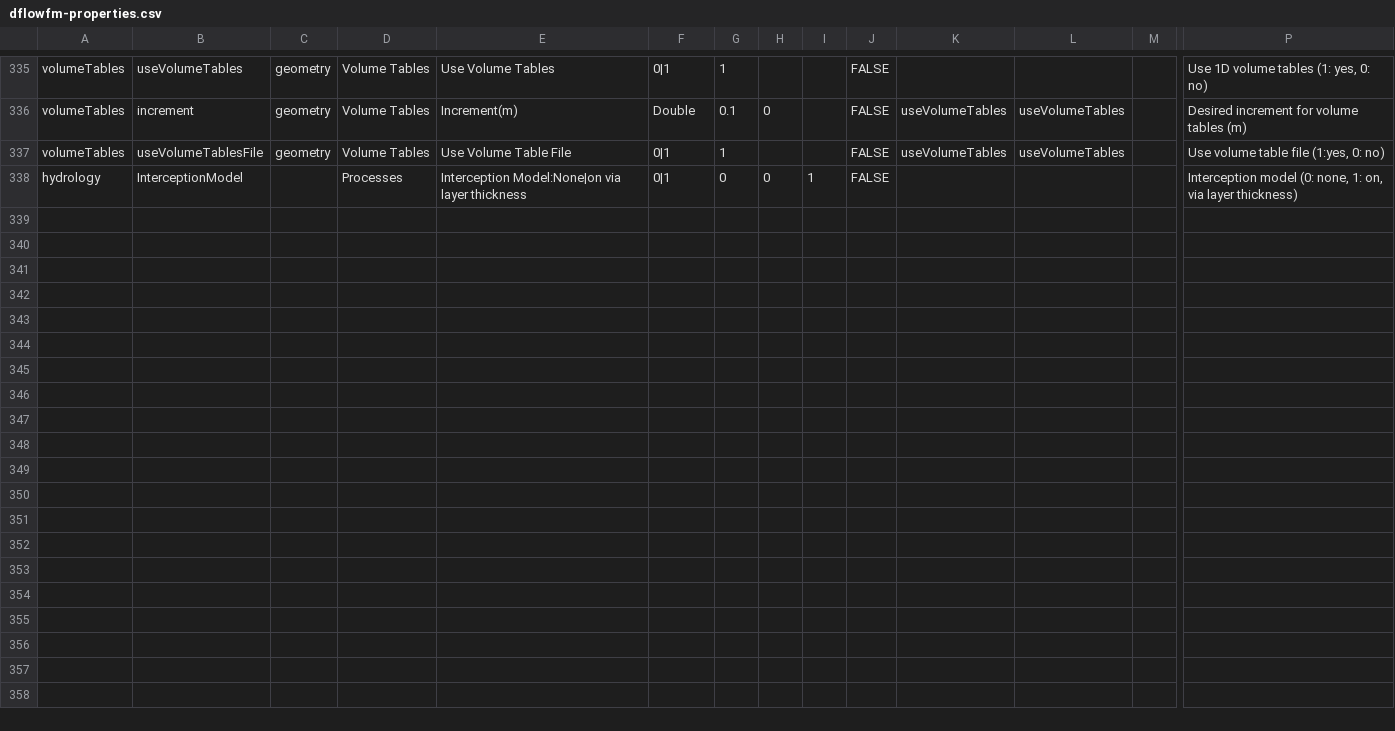
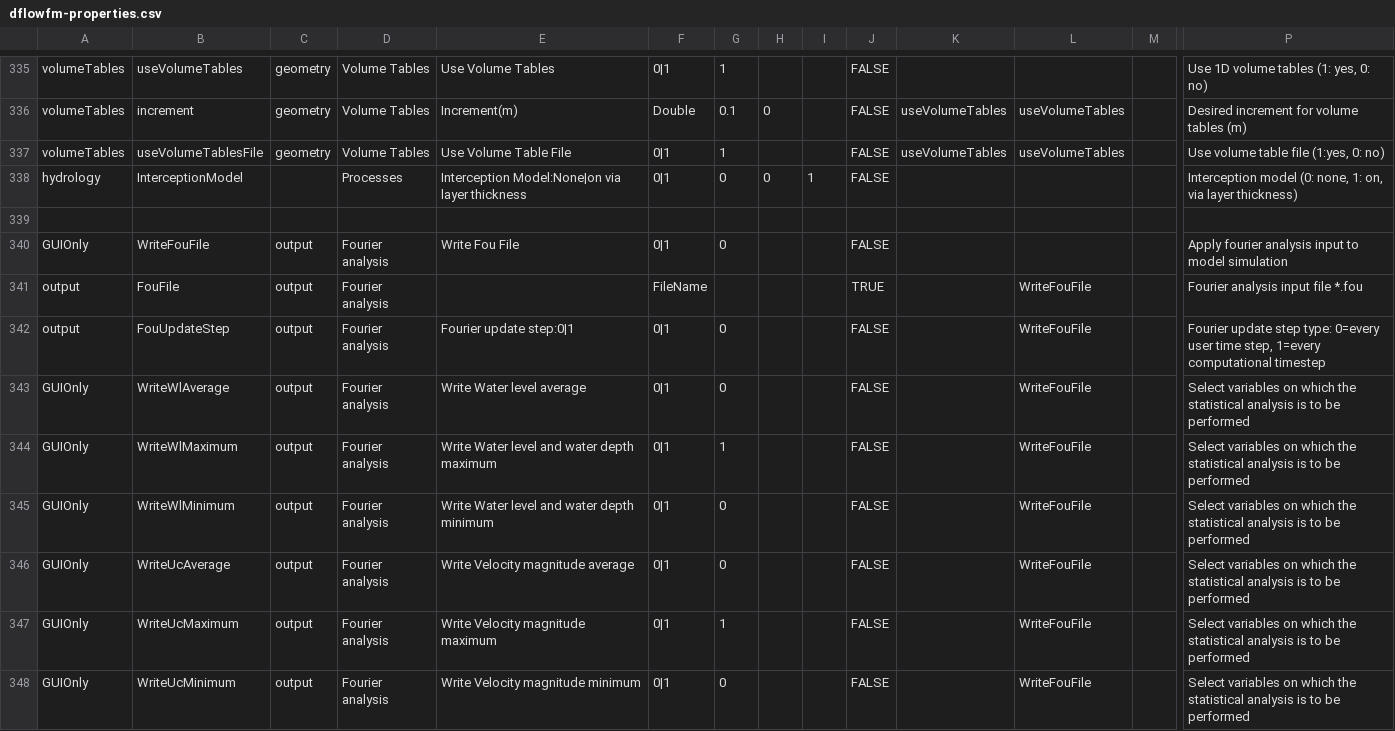
Before and after one commit to Deltares-research/DHYDROGUI, a CSV file: src/DeltaShell.Plugins.FMSuite.FlowFM/dflowfm-properties.csv, drawn as a sheet; only a part is shown, gaps mark what is left out; rows hold the shown columns only; the diff names each change by its address in the sheet, - before the commit and + after, or states it on an @@ line.

Commit message:
FM1D2D-1728 Recommitting changes for Reading and Writing FouFile settings (should fix test that failed because of the FouFile name was always written). Implemented FouFile Settings in FM output settings screen. FouFile Settings are written / read in / from MDU and separate 'Maxima.fou' file.
Former-commit-id: 37881e366df5b9d95fbed703e1bff1d462aa4bf9
Former-commit-id: a6f1082ec71d0efbfe1c5ced63faf9768c1216ab

```diff
--- a/src/DeltaShell.Plugins.FMSuite.FlowFM/dflowfm-properties.csv
+++ b/src/DeltaShell.Plugins.FMSuite.FlowFM/dflowfm-properties.csv
+row 339: (empty)
+row 340: GUIOnly | WriteFouFile | output | Fourier analysis | Write Fou File | 0|1 | 0 |  |  | FALSE |  |  |  | Apply fourier analysis input to model simulation
+row 341: output | FouFile | output | Fourier analysis |  | FileName |  |  |  | TRUE |  | WriteFouFile |  | Fourier analysis input file *.fou
+row 342: output | FouUpdateStep | output | Fourier analysis | Fourier update step:0|1 | 0|1 | 0 |  |  | FALSE |  | WriteFouFile |  | Fourier update step type: 0=every user time step, 1=every computational timestep
+row 343: GUIOnly | WriteWlAverage | output | Fourier analysis | Write Water level average | 0|1 | 0 |  |  | FALSE |  | WriteFouFile |  | Select variables on which the statistical analysis is to be performed
+row 344: GUIOnly | WriteWlMaximum | output | Fourier analysis | Write Water level and water depth maximum | 0|1 | 1 |  |  | FALSE |  | WriteFouFile |  | Select variables on which the statistical analysis is to be performed
+row 345: GUIOnly | WriteWlMinimum | output | Fourier analysis | Write Water level and water depth minimum | 0|1 | 0 |  |  | FALSE |  | WriteFouFile |  | Select variables on which the statistical analysis is to be performed
+row 346: GUIOnly | WriteUcAverage | output | Fourier analysis | Write Velocity magnitude average | 0|1 | 0 |  |  | FALSE |  | WriteFouFile |  | Select variables on which the statistical analysis is to be performed
+row 347: GUIOnly | WriteUcMaximum | output | Fourier analysis | Write Velocity magnitude maximum | 0|1 | 1 |  |  | FALSE |  | WriteFouFile |  | Select variables on which the statistical analysis is to be performed
+row 348: GUIOnly | WriteUcMinimum | output | Fourier analysis | Write Velocity magnitude minimum | 0|1 | 0 |  |  | FALSE |  | WriteFouFile |  | Select variables on which the statistical analysis is to be performed
```
Also changed, not shown: 13 other files.
